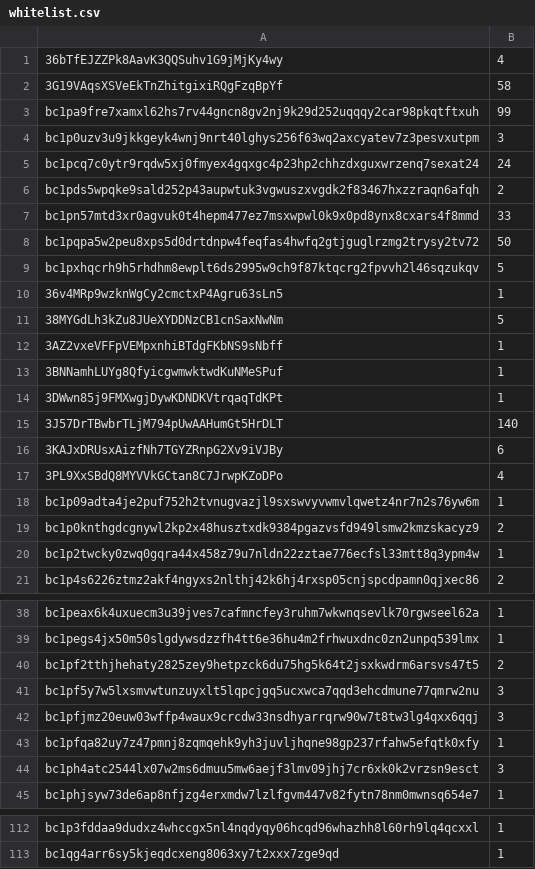
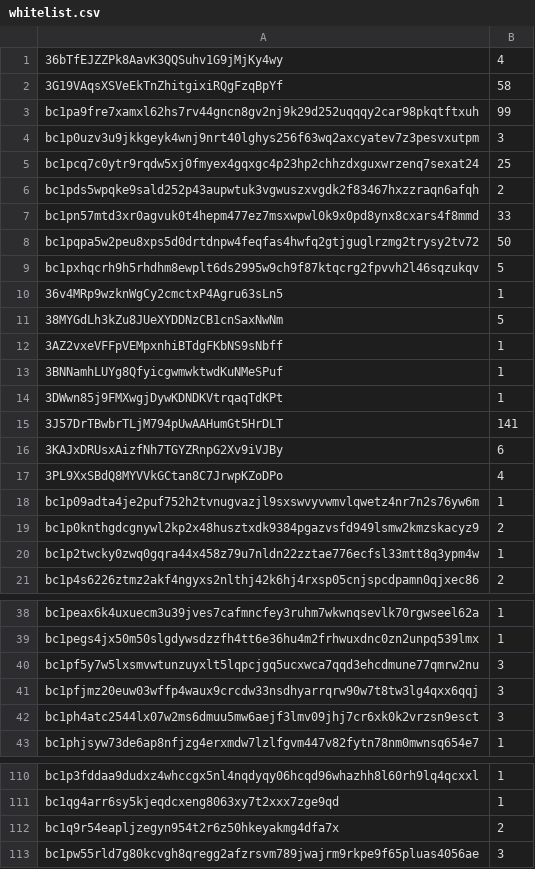
Before and after one commit to firstsatoshi/website, a CSV file: doc/fish/whitelist.csv, drawn as a sheet; only a part is shown, gaps mark what is left out.

```diff
--- a/doc/fish/whitelist.csv
+++ b/doc/fish/whitelist.csv
@@ -4,3 +4,3 @@ bc1pa9fre7xamxl62hs7rv44gncn8gv2nj9k29d252uqqqy2car98pkqtftxuh,99
 bc1p0uzv3u9jkkgeyk4wnj9nrt40lghys256f63wq2axcyatev7z3pesvxutpm,3
-bc1pcq7c0ytr9rqdw5xj0fmyex4gqxgc4p23hp2chhzdxguxwrzenq7sexat24,24
+bc1pcq7c0ytr9rqdw5xj0fmyex4gqxgc4p23hp2chhzdxguxwrzenq7sexat24,25
 bc1pds5wpqke9sald252p43aupwtuk3vgwuszxvgdk2f83467hxzzraqn6afqh,2
@@ -14,3 +14,3 @@ bc1pxhqcrh9h5rhdhm8ewplt6ds2995w9ch9f87ktqcrg2fpvvh2l46sqzukqv,5
 3DWwn85j9FMXwgjDywKDNDKVtrqaqTdKPt,1
-3J57DrTBwbrTLjM794pUwAAHumGt5HrDLT,140
+3J57DrTBwbrTLjM794pUwAAHumGt5HrDLT,141
 3KAJxDRUsxAizfNh7TGYZRnpG2Xv9iVJBy,6
@@ -39,6 +39,4 @@ bc1peax6k4uxuecm3u39jves7cafmncfey3ruhm7wkwnqsevlk70rgwseel62a,1
 bc1pegs4jx50m50slgdywsdzzfh4tt6e36hu4m2frhwuxdnc0zn2unpq539lmx,1
-bc1pf2tthjhehaty2825zey9hetpzck6du75hg5k64t2jsxkwdrm6arsvs47t5,2
 bc1pf5y7w5lxsmvwtunzuyxlt5lqpcjgq5ucxwca7qqd3ehcdmune77qmrw2nu,3
 bc1pfjmz20euw03wffp4waux9crcdw33nsdhyarrqrw90w7t8tw3lg4qxx6qqj,3
-bc1pfqa82uy7z47pmnj8zqmqehk9yh3juvljhqne98gp237rfahw5efqtk0xfy,1
 bc1ph4atc2544lx07w2ms6dmuu5mw6aejf3lmv09jhj7cr6xk0k2vrzsn9esct,3
@@ -113 +111,3 @@ bc1p3fddaa9dudxz4whccgx5nl4nqdyqy06hcqd96whazhh8l60rh9lq4qcxxl,1
 bc1qg4arr6sy5kjeqdcxeng8063xy7t2xxx7zge9qd,1
+bc1q9r54eapljzegyn954t2r6z50hkeyakmg4dfa7x,2
+bc1pw55rld7g80kcvgh8qregg2afzrsvm789jwajrm9rkpe9f65pluas4056ae,3
```
Also changed, not shown: 5 other files.
